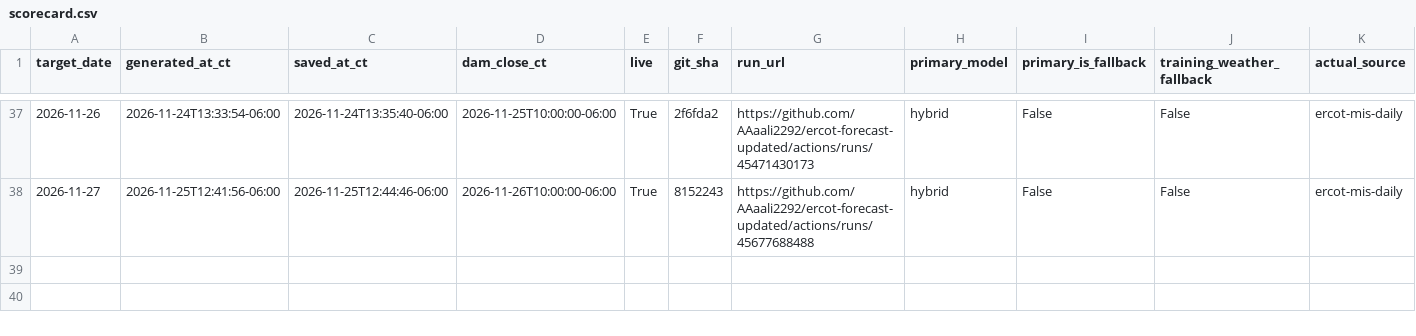
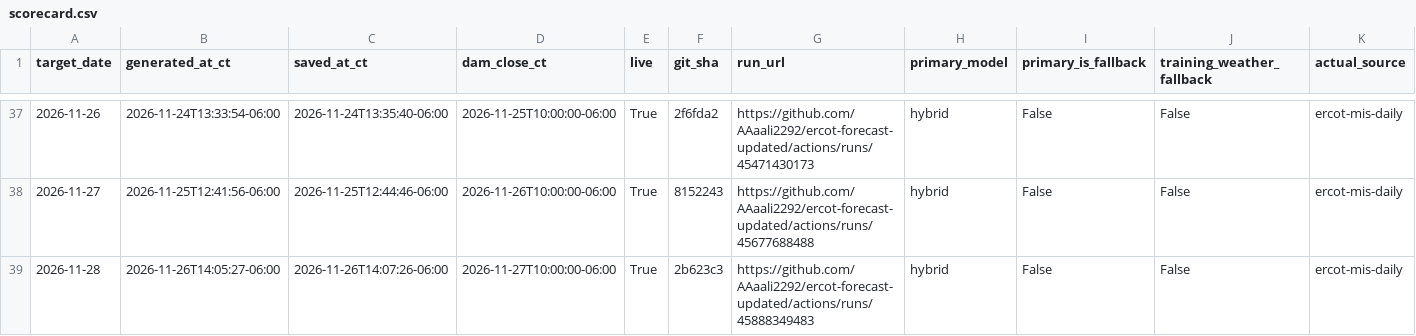
Before and after one commit to AAaali2292/ercot-forecast-updated, a CSV file: scorecard.csv, drawn as a sheet; only a part is shown, gaps mark what is left out; rows hold the shown columns only; the diff names each change by its address in the sheet, - before the commit and + after, or states it on an @@ line.

```diff
--- a/scorecard.csv
+++ b/scorecard.csv
+row 39: 2026-11-28 | 2026-11-26T14:05:27-06:00 | 2026-11-26T14:07:26-06:00 | 2026-11-27T10:00:00-06:00 | True | 2b623c3 | https://github.com/AAaali2292/ercot-forecast-updated/actions/runs/45888349483 | hybrid | False | False | ercot-mis-daily
```
Also changed, not shown: 5 other files.
